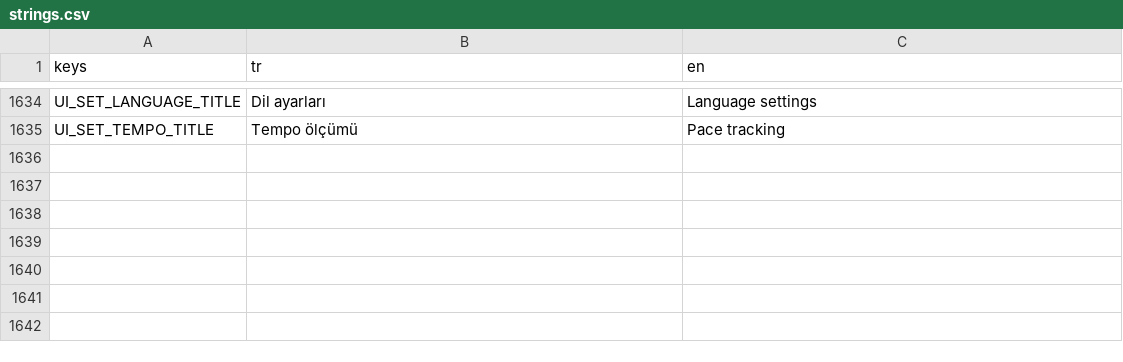
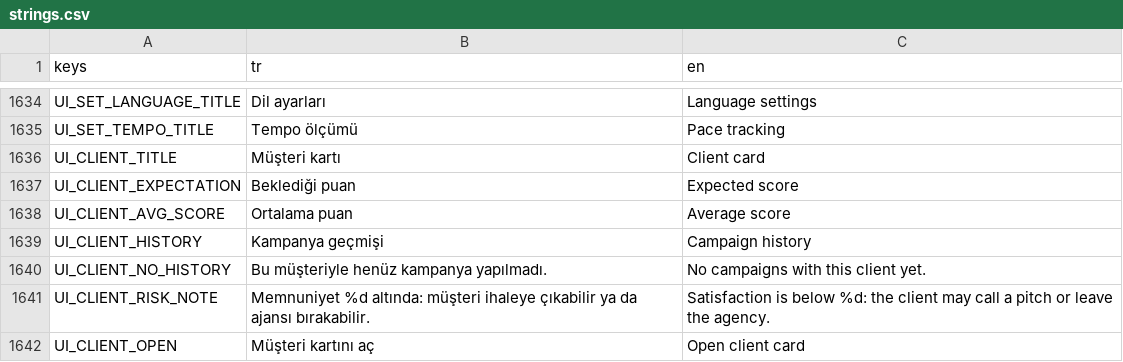
Before and after one commit to onursonmezz/AD_TYCOON, a CSV file: localization/strings.csv, drawn as a sheet; only a part is shown, gaps mark what is left out.

```diff
--- a/localization/strings.csv
+++ b/localization/strings.csv
@@ -1635 +1635,8 @@ UI_SET_LANGUAGE_TITLE,Dil ayarları,Language settings
 UI_SET_TEMPO_TITLE,Tempo ölçümü,Pace tracking
+UI_CLIENT_TITLE,Müşteri kartı,Client card
+UI_CLIENT_EXPECTATION,Beklediği puan,Expected score
+UI_CLIENT_AVG_SCORE,Ortalama puan,Average score
+UI_CLIENT_HISTORY,Kampanya geçmişi,Campaign history
+UI_CLIENT_NO_HISTORY,Bu müşteriyle henüz kampanya yapılmadı.,No campaigns with this client yet.
+UI_CLIENT_RISK_NOTE,Memnuniyet %d altında: müşteri ihaleye çıkabilir ya da ajansı bırakabilir.,Satisfaction is below %d: the client may call a pitch or leave the agency.
+UI_CLIENT_OPEN,Müşteri kartını aç,Open client card
```
Also changed, not shown: 6 other files.
